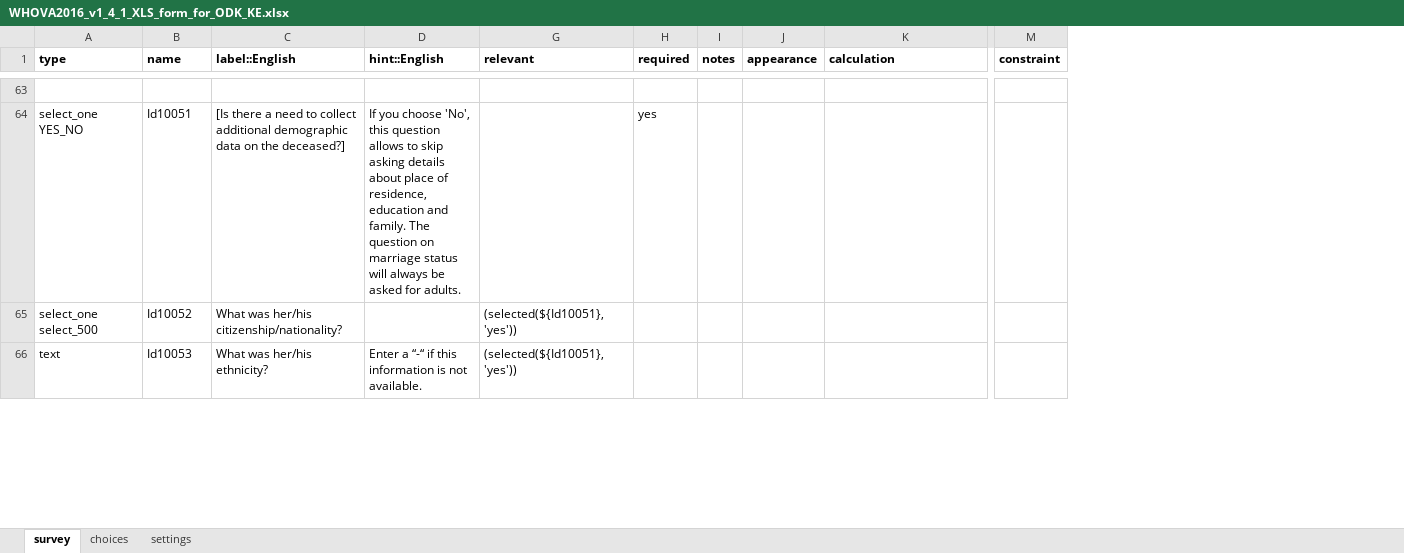
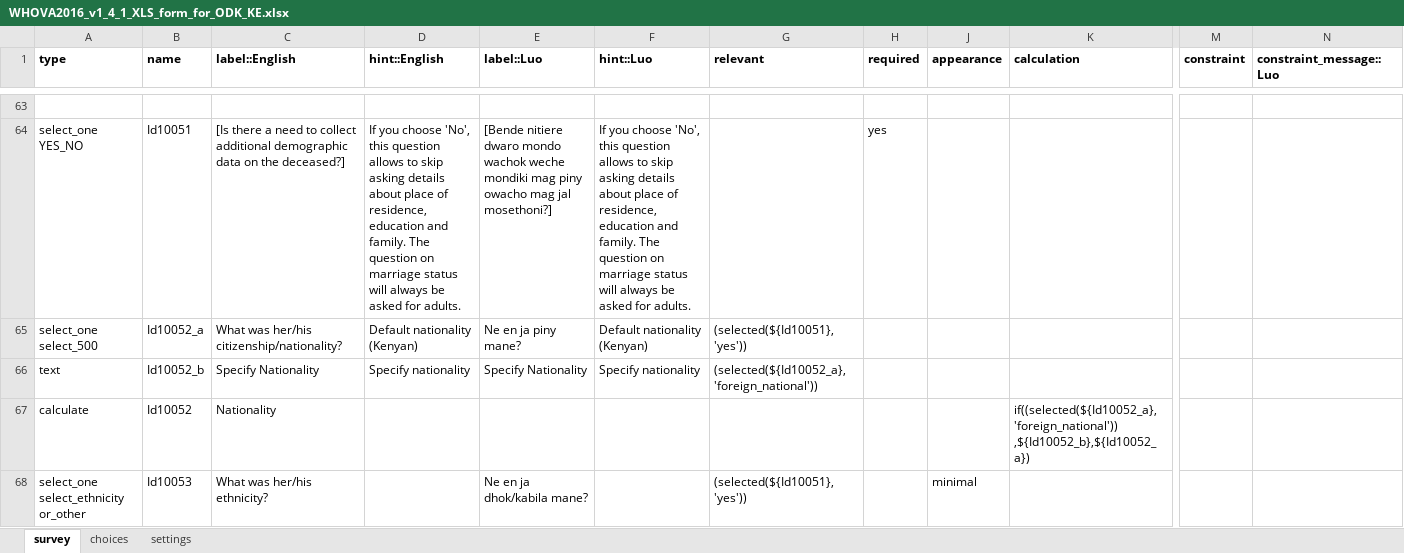
Before and after one commit to QollinsOchieng/WHO-Questionnaire-updates, an Excel workbook: WHOVA2016_v1_4_1_XLS_form_for_ODK_KE.xlsx, sheet survey, drawn as a sheet; only a part is shown, gaps mark what is left out; values as stored, in another font and other column widths than the file's, no borders; removed rows and columns are numbered as before the commit, all else as after; rows hold the shown columns only; the diff covers the shown part only; the diff names each change by its address in the sheet, - before the commit and + after, or states it on an @@ line.

```diff
--- a/WHOVA2016_v1_4_1_XLS_form_for_ODK_KE.xlsx (sheet survey)
+++ b/WHOVA2016_v1_4_1_XLS_form_for_ODK_KE.xlsx (sheet survey)
@@ column E (label::Luo) unhidden, rows 64-65: [Bende nitiere dwaro mondo wachok weche mondiki mag piny owacho mag jal mosethoni?] | Ne en ja piny mane?; row 68: Ne en ja dhok/kabila mane? @@
@@ column F (hint::Luo) unhidden, rows 64-65: If you choose 'No', this question allows to skip asking details about place of residence, education and family. The question on marriage status will always be asked for adults. | Default nationality (Kenyan) @@
@@ column I (notes) hidden, empty @@
+column N (constraint_message::Luo), empty
-B65 (name): Id10052
+B65 (name): Id10052_a
-D65 (hint::English): (empty)
+D65 (hint::English): Default nationality (Kenyan)
+row 66: text | Id10052_b | Specify Nationality | Specify nationality | Specify Nationality | Specify nationality | (selected(${Id10052_a}, 'foreign_national'))
+row 67: calculate | Id10052 | Nationality |  |  |  |  |  |  | if((selected(${Id10052_a}, 'foreign_national')) ,${Id10052_b},${Id10052_a})
-A68 (type): text
+A68 (type): select_one select_ethnicity or_other
-D68 (hint::English): Enter a “-“ if this information is not available.
+D68 (hint::English): (empty)
-J68 (appearance): (empty)
+J68 (appearance): minimal
```
Also changed, not shown: 20 added rows, 7 removed rows, 1 moved row, 210 edited cells and cell formats elsewhere in this sheet, sheet choices, sheet settings, hidden cells.
